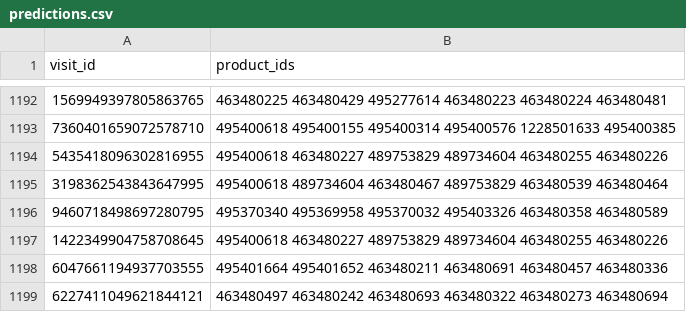
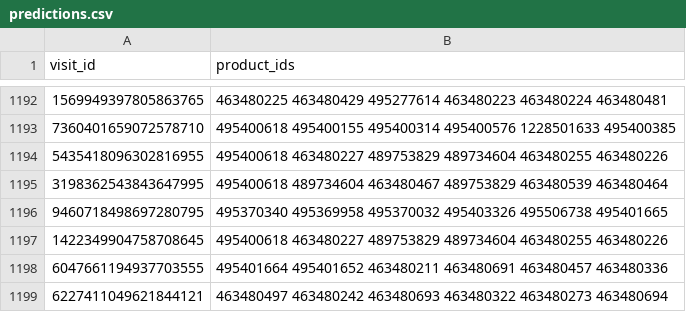
Before and after one commit to rishaviitd/kaggle.rental.product.recommendation, a CSV file: output/predictions.csv, drawn as a sheet; only a part is shown, gaps mark what is left out; the diff covers the shown part only.

```diff
--- a/output/predictions.csv
+++ b/output/predictions.csv
@@ -1195,3 +1195,3 @@ visit_id,product_ids
 3198362543843647995,495400618 489734604 463480467 489753829 463480539 463480464
-9460718498697280795,495370340 495369958 495370032 495403326 463480358 463480589
+9460718498697280795,495370340 495369958 495370032 495403326 495506738 495401665
 1422349904758708645,495400618 463480227 489753829 489734604 463480255 463480226
```
Also changed, not shown: 86 edited cells elsewhere in this file, 8 other files.
